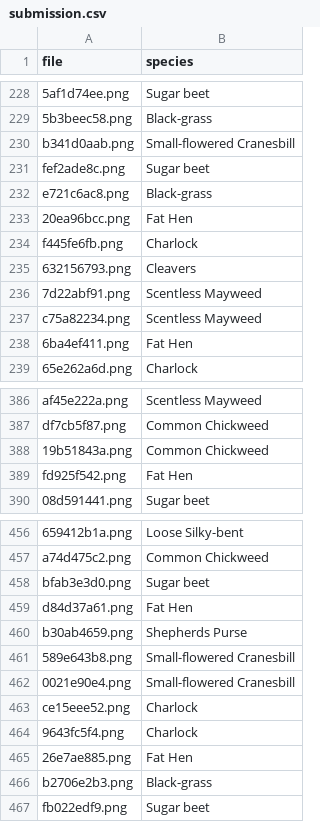
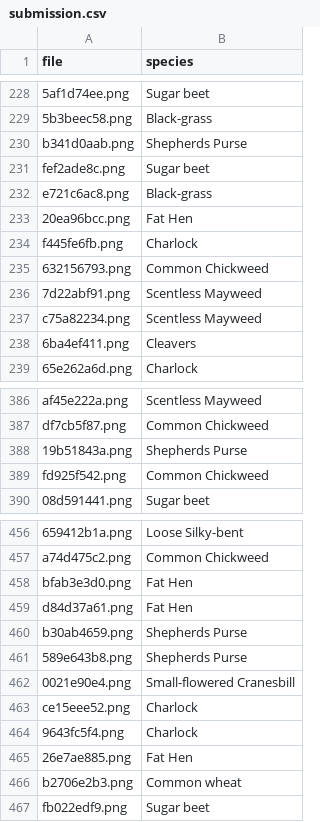
Before and after one commit to CutieOwl/kaggle-practice, a CSV file: Plant Seedlings Classification/submission.csv, drawn as a sheet; only a part is shown, gaps mark what is left out; the diff covers the shown part only; the diff names each change by its address in the sheet, - before the commit and + after, or states it on an @@ line.

```diff
--- a/Plant Seedlings Classification/submission.csv
+++ b/Plant Seedlings Classification/submission.csv
-B230 (species): Small-flowered Cranesbill
+B230 (species): Shepherds Purse
-B235 (species): Cleavers
+B235 (species): Common Chickweed
-B238 (species): Fat Hen
+B238 (species): Cleavers
-B388 (species): Common Chickweed
+B388 (species): Shepherds Purse
-B389 (species): Fat Hen
+B389 (species): Common Chickweed
-B458 (species): Sugar beet
+B458 (species): Fat Hen
-B461 (species): Small-flowered Cranesbill
+B461 (species): Shepherds Purse
-B466 (species): Black-grass
+B466 (species): Common wheat
```
Also changed, not shown: 67 edited cells elsewhere in this file, 3 other files.
